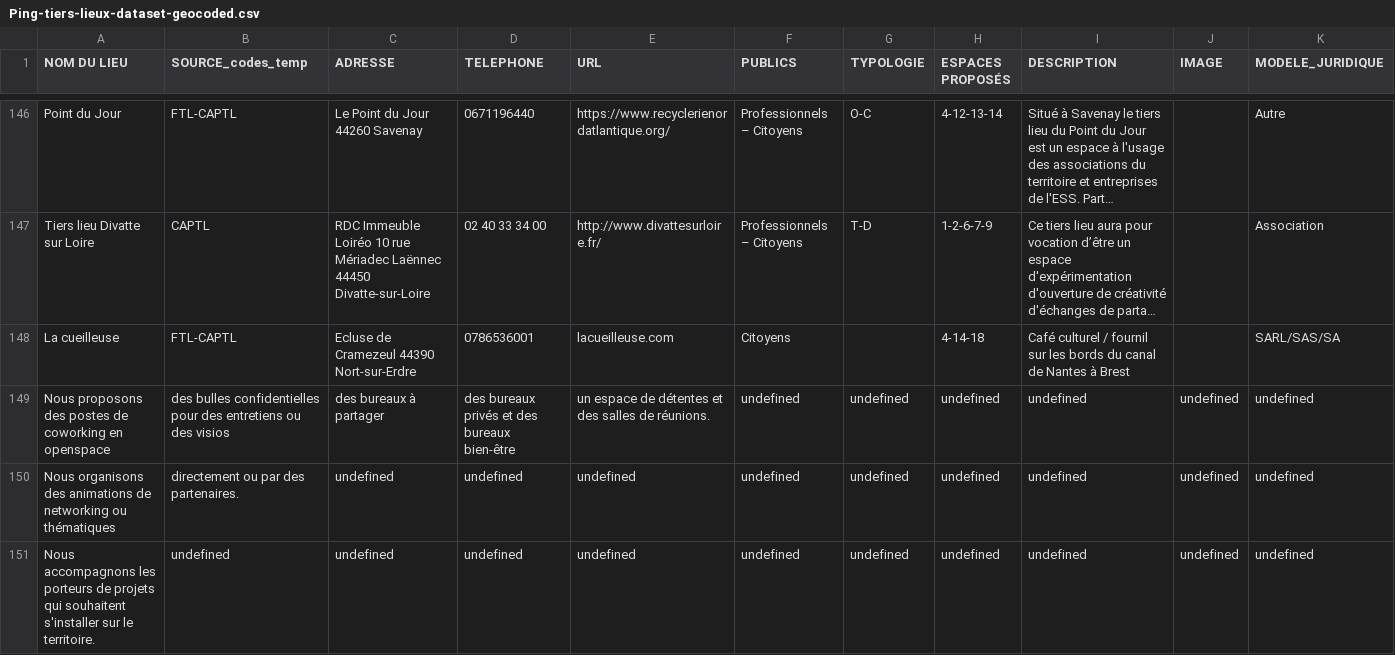
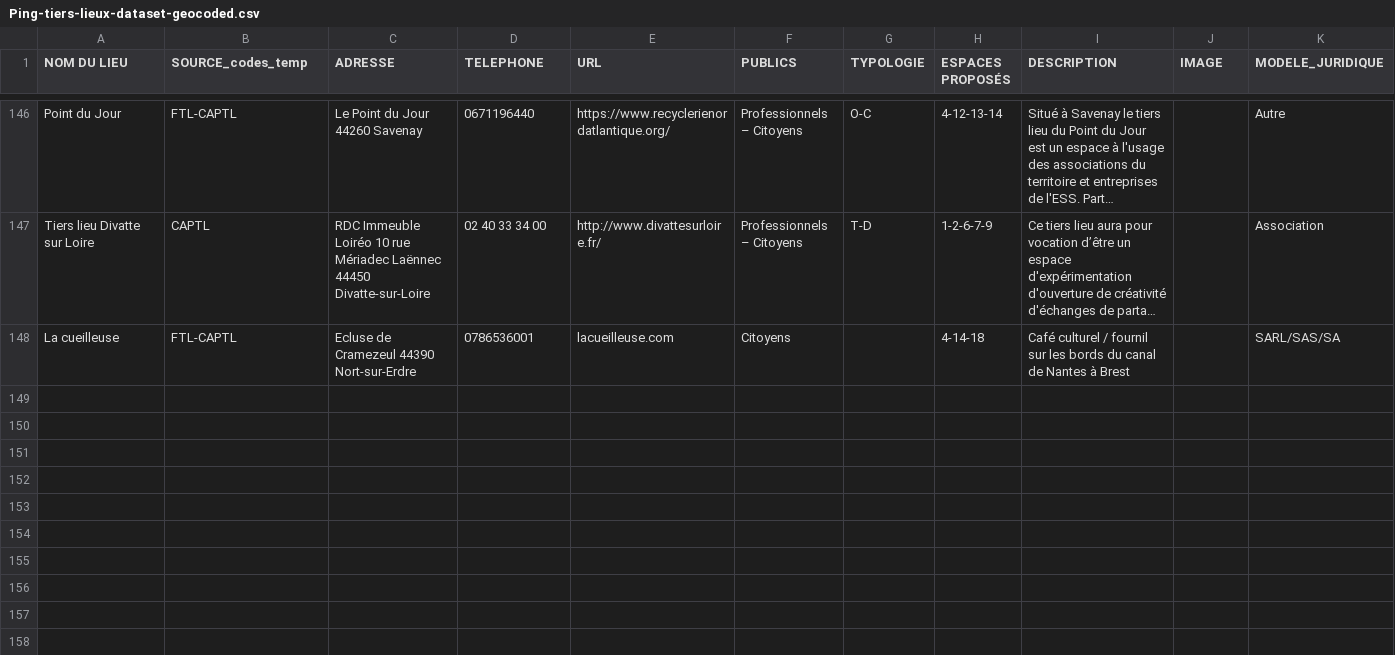
Before and after one commit to multi-coop/data-ping, a CSV file: csv/geocoding/Ping-tiers-lieux-dataset-geocoded.csv, drawn as a sheet; only a part is shown, gaps mark what is left out; long unchanged cells end in …; rows hold the shown columns only; the diff names each change by its address in the sheet, - before the commit and + after, or states it on an @@ line.

Commit message:
Commit on branch 'datami-2023-09-15-ping-tiers-lieux-dataset-geocoded-csv-a66e2def-cd29-41a8-9114-15c9bfcc7691' Date: 15/09/2023 Time: 12:23:51 ----
Contribution from:

User name : Meven
Email : meven@pingbase.net

```diff
--- a/csv/geocoding/Ping-tiers-lieux-dataset-geocoded.csv
+++ b/csv/geocoding/Ping-tiers-lieux-dataset-geocoded.csv
-row 149: Nous proposons des postes de coworking en openspace | des bulles confidentielles pour des entretiens ou des visios | des bureaux à partager | des bureaux privés et des bureaux bien-être | un espace de détentes et des salles de réunions. | undefined | undefined | undefined | undefined | undefined | undefined
-row 150: Nous organisons des animations de networking ou thématiques | directement ou par des partenaires. | undefined | undefined | undefined | undefined | undefined | undefined | undefined | undefined | undefined
-row 151: Nous accompagnons les porteurs de projets qui souhaitent s'installer sur le territoire. | undefined | undefined | undefined | undefined | undefined | undefined | undefined | undefined | undefined | undefined
```
